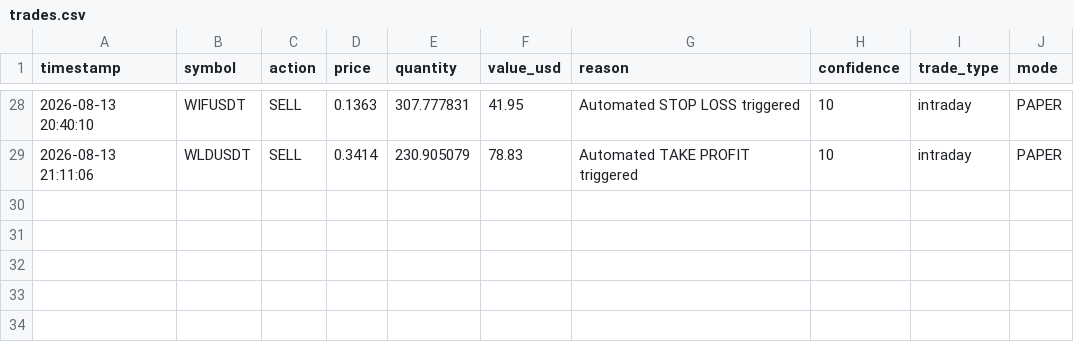
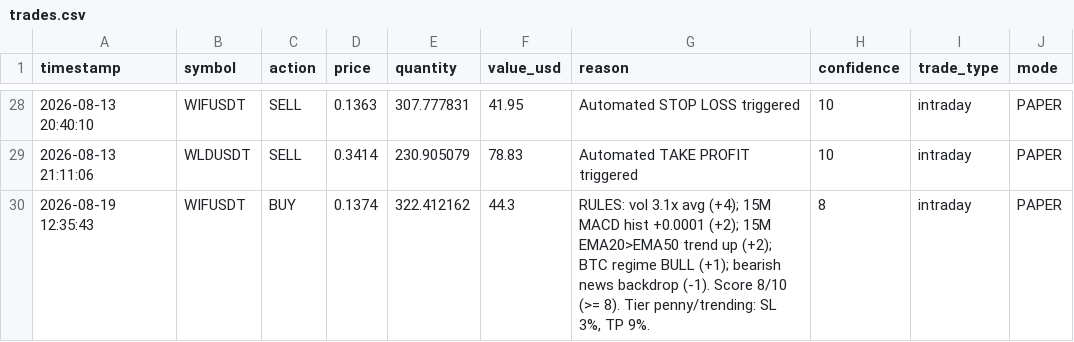
Before and after one commit to novaigtools/trading-agent, a CSV file: trades.csv, drawn as a sheet; only a part is shown, gaps mark what is left out.

```diff
--- a/trades.csv
+++ b/trades.csv
@@ -29 +29,2 @@ timestamp,symbol,action,price,quantity,value_usd,reason,confidence,trade_type,mo
 2026-08-13 21:11:06,WLDUSDT,SELL,0.3414,230.905079,78.83,Automated TAKE PROFIT triggered,10,intraday,PAPER
+2026-08-19 12:35:43,WIFUSDT,BUY,0.1374,322.412162,44.3,"RULES: vol 3.1x avg (+4); 15M MACD hist +0.0001 (+2); 15M EMA20>EMA50 trend up (+2); BTC regime BULL (+1); bearish news backdrop (-1). Score 8/10 (>= 8). Tier penny/trending: SL 3%, TP 9%.",8,intraday,PAPER
```
Also changed, not shown: 1 other file.
